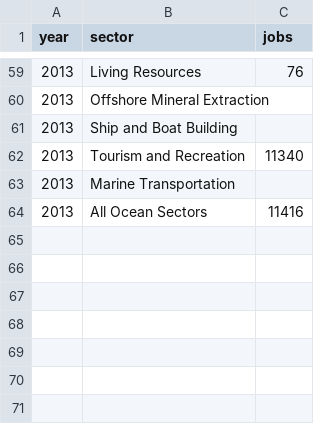
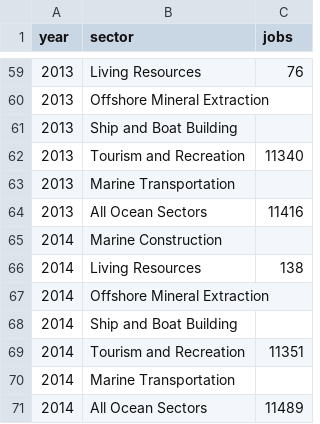
Before and after one commit to OHI-Science/whi, a CSV file: region2017/layers_whi/le_jobs_whi2018.csv, drawn as a sheet; only a part is shown, gaps mark what is left out.

```diff
--- a/region2017/layers_whi/le_jobs_whi2018.csv
+++ b/region2017/layers_whi/le_jobs_whi2018.csv
@@ -64 +64,8 @@ year,sector,jobs
 2013,All Ocean Sectors,11416
+2014,Marine Construction,
+2014,Living Resources,138
+2014,Offshore Mineral Extraction,
+2014,Ship and Boat Building,
+2014,Tourism and Recreation,11351
+2014,Marine Transportation,
+2014,All Ocean Sectors,11489
```
Also changed, not shown: region2017/layers_whi/le_gdp_whi2018.csv, region2017/layers_whi/le_wage_whi2018.csv, 13 other files.
